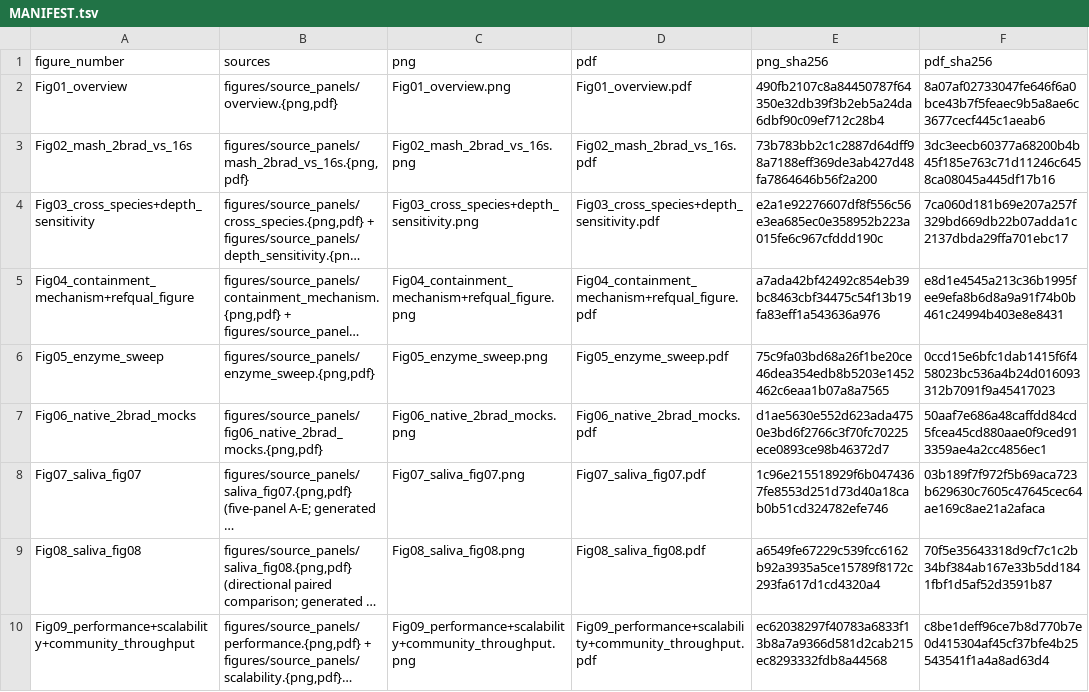
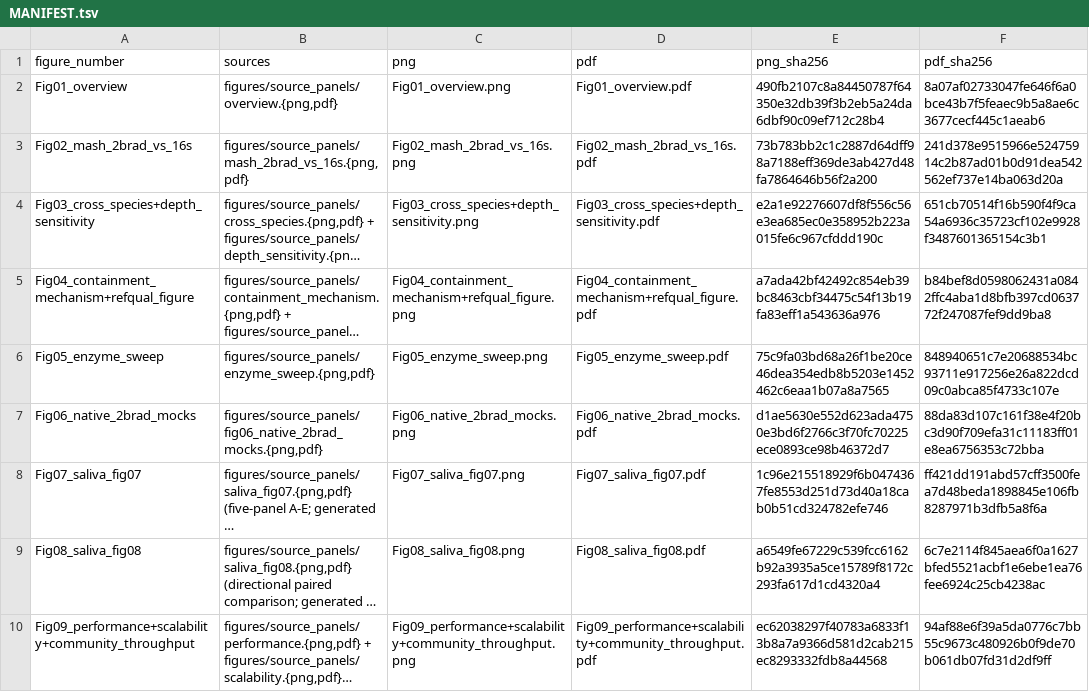
Before and after one commit to HuangShiLab/Strain2bScan-paper, a TSV file: figures/numbered/MANIFEST.tsv, drawn as a sheet; only a part is shown; long unchanged cells end in …; the diff covers the shown part only; the diff names each change by its address in the sheet, - before the commit and + after, or states it on an @@ line.

```diff
--- a/figures/numbered/MANIFEST.tsv
+++ b/figures/numbered/MANIFEST.tsv
-F3 (pdf_sha256): 3dc3eecb60377a68200b4b45f185e763c71d11246c6458ca08045a445df17b16
+F3 (pdf_sha256): 241d378e9515966e52475914c2b87ad01b0d91dea542562ef737e14ba063d20a
-F4 (pdf_sha256): 7ca060d181b69e207a257f329bd669db22b07adda1c2137dbda29ffa701ebc17
+F4 (pdf_sha256): 651cb70514f16b590f4f9ca54a6936c35723cf102e9928f3487601365154c3b1
-F5 (pdf_sha256): e8d1e4545a213c36b1995fee9efa8b6d8a9a91f74b0b461c24994b403e8e8431
+F5 (pdf_sha256): b84bef8d0598062431a0842ffc4aba1d8bfb397cd063772f247087fef9dd9ba8
-F6 (pdf_sha256): 0ccd15e6bfc1dab1415f6f458023bc536a4b24d016093312b7091f9a45417023
+F6 (pdf_sha256): 848940651c7e20688534bc93711e917256e26a822dcd09c0abca85f4733c107e
-F7 (pdf_sha256): 50aaf7e686a48caffdd84cd5fcea45cd880aae0f9ced913359ae4a2cc4856ec1
+F7 (pdf_sha256): 88da83d107c161f38e4f20bc3d90f709efa31c11183ff01e8ea6756353c72bba
-F8 (pdf_sha256): 03b189f7f972f5b69aca723b629630c7605c47645cec64ae169c8ae21a2afaca
+F8 (pdf_sha256): ff421dd191abd57cff3500fea7d48beda1898845e106fb8287971b3dfb5a8f6a
-F9 (pdf_sha256): 70f5e35643318d9cf7c1c2b34bf384ab167e33b5dd1841fbf1d5af52d3591b87
+F9 (pdf_sha256): 6c7e2114f845aea6f0a1627bfed5521acbf1e6ebe1ea76fee6924c25cb4238ac
-F10 (pdf_sha256): c8be1deff96ce7b8d770b7e0d415304af45cf37bfe4b25543541f1a4a8ad63d4
+F10 (pdf_sha256): 94af88e6f39a5da0776c7bb55c9673c480926b0f9de70b061db07fd31d2df9ff
```
Also changed, not shown: 6 edited cells elsewhere in this file, results/strainscan_rerun/current_uncertainty_summary.tsv, 54 other files.
